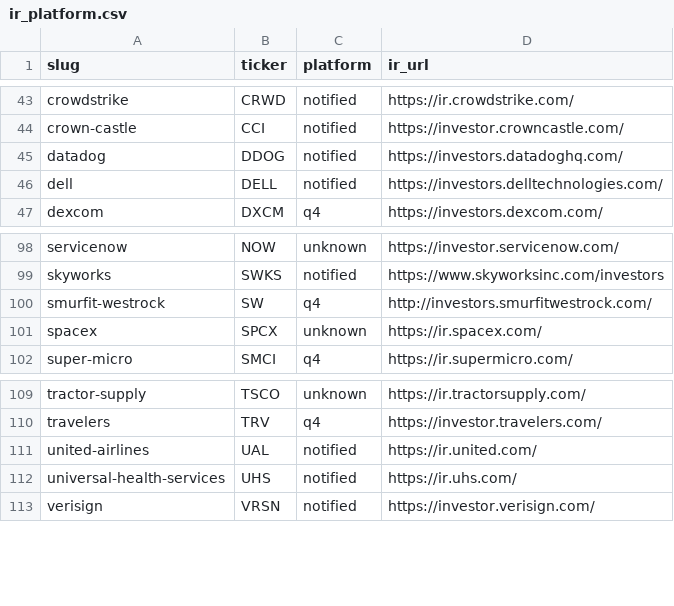
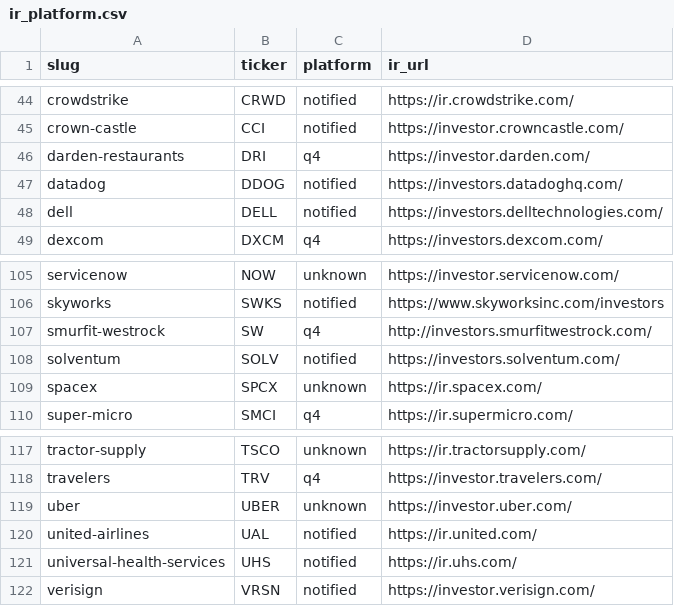
Before and after one commit to KamarajuKusumanchi/primary_wire, a CSV file: reports/latest/ir_platform.csv, drawn as a sheet; only a part is shown, gaps mark what is left out; the diff covers the shown part only; the diff names each change by its address in the sheet, - before the commit and + after, or states it on an @@ line.

```diff
--- a/reports/latest/ir_platform.csv
+++ b/reports/latest/ir_platform.csv
+row 46: darden-restaurants | DRI | q4 | https://investor.darden.com/
+row 108: solventum | SOLV | notified | https://investors.solventum.com/
+row 119: uber | UBER | unknown | https://investor.uber.com/
```
Also changed, not shown: 8 added rows elsewhere in this file, reports/latest/scraper_coverage_missing.csv, 1 other file.
